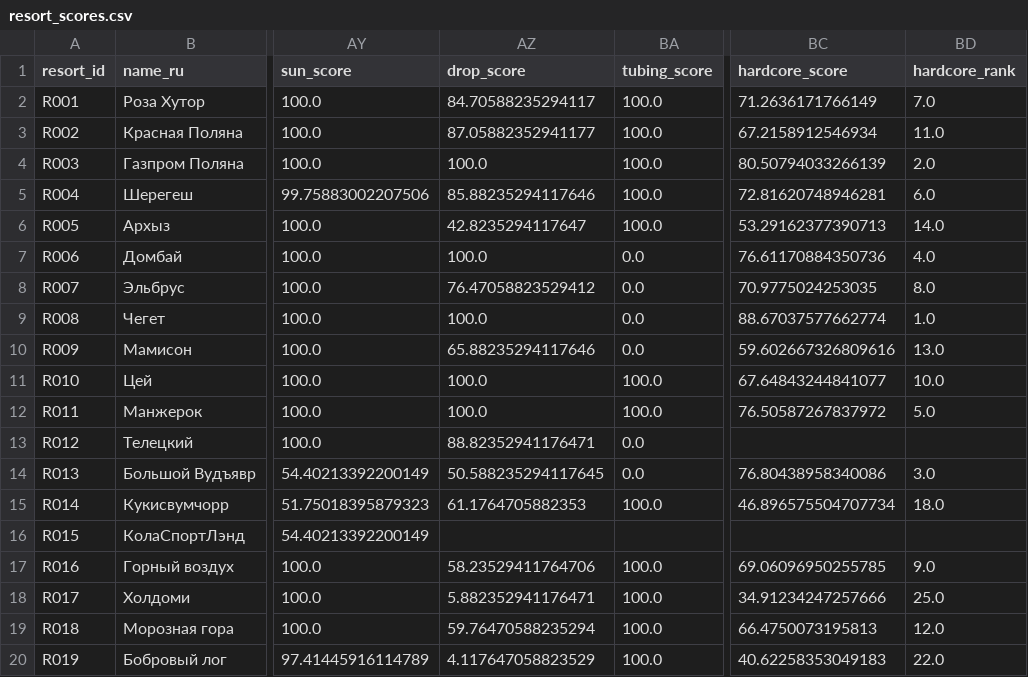
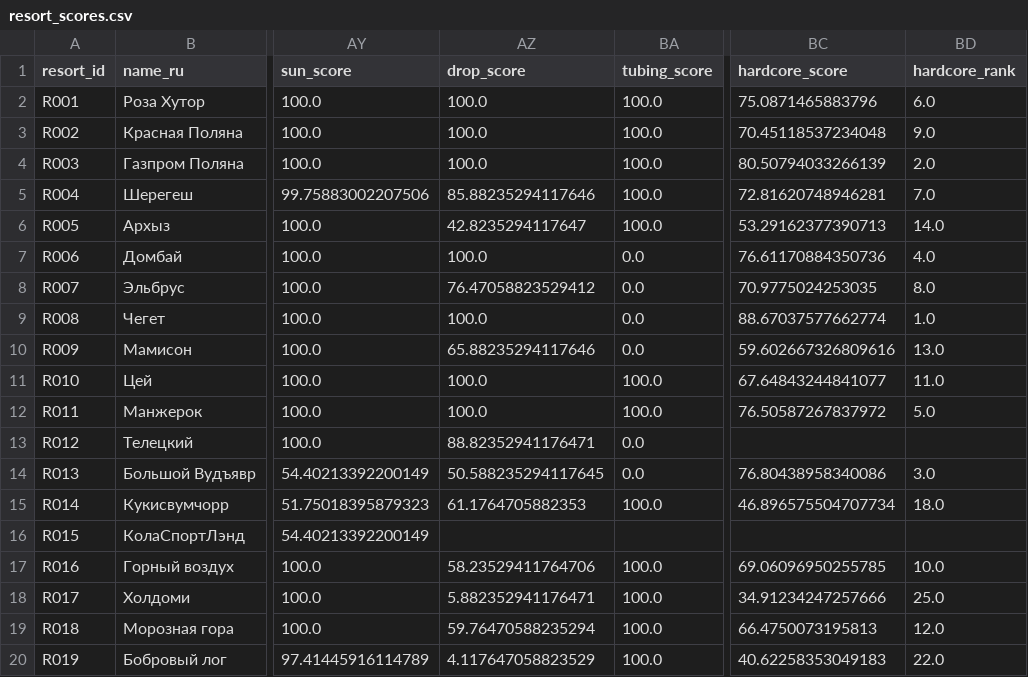
Before and after one commit to margoikonstantinova/travel-designer-resort-rating, a CSV file: data/mart/resort_scores.csv, drawn as a sheet; only a part is shown, gaps mark what is left out; the diff names each change by its address in the sheet, - before the commit and + after, or states it on an @@ line.

```diff
--- a/data/mart/resort_scores.csv
+++ b/data/mart/resort_scores.csv
-AZ2 (drop_score): 84.70588235294117
+AZ2 (drop_score): 100.0
-BC2 (hardcore_score): 71.2636171766149
+BC2 (hardcore_score): 75.0871465883796
-BD2 (hardcore_rank): 7.0
+BD2 (hardcore_rank): 6.0
-AZ3 (drop_score): 87.05882352941177
+AZ3 (drop_score): 100.0
-BC3 (hardcore_score): 67.2158912546934
+BC3 (hardcore_score): 70.45118537234048
-BD3 (hardcore_rank): 11.0
+BD3 (hardcore_rank): 9.0
-BD5 (hardcore_rank): 6.0
+BD5 (hardcore_rank): 7.0
-BD11 (hardcore_rank): 10.0
+BD11 (hardcore_rank): 11.0
-BD17 (hardcore_rank): 9.0
+BD17 (hardcore_rank): 10.0
```
Also changed, not shown: data/manual/trails_options_2026_27.csv, data/mart/resort_features.csv, 4 other files.
